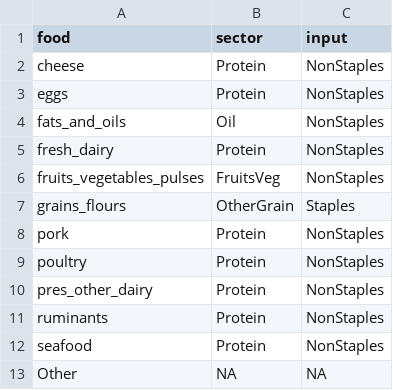
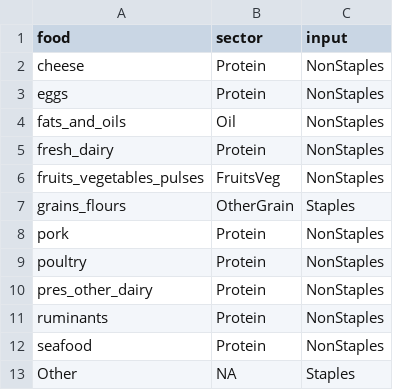
Before and after one commit to JGCRI/sturtevant_food_ammonia, a CSV file: data/food_categories.csv, drawn as a sheet.

Commit message:
add regional food price elasticites from Bouyssou et al 2025

```diff
--- a/data/food_categories.csv
+++ b/data/food_categories.csv
@@ -12,2 +12,2 @@ ruminants,Protein,NonStaples
 seafood,Protein,NonStaples
-Other,NA,NA
+Other,NA,Staples
```
Also changed, not shown: 4 other files.
